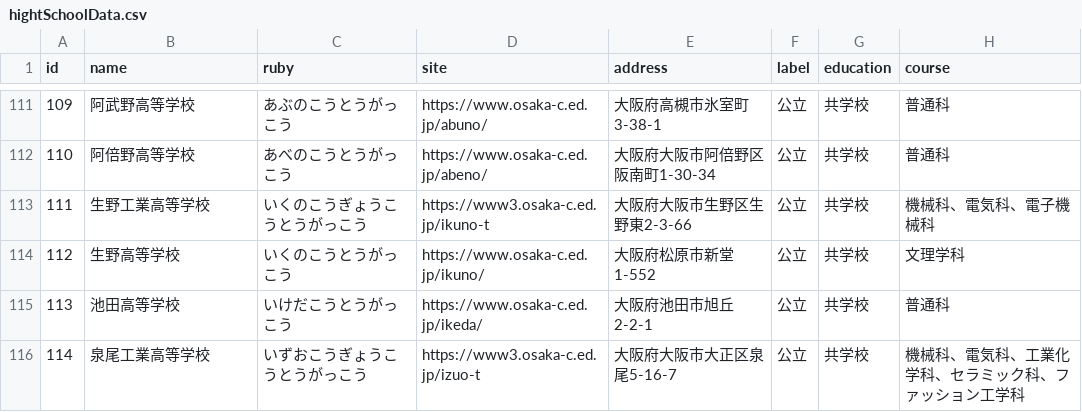
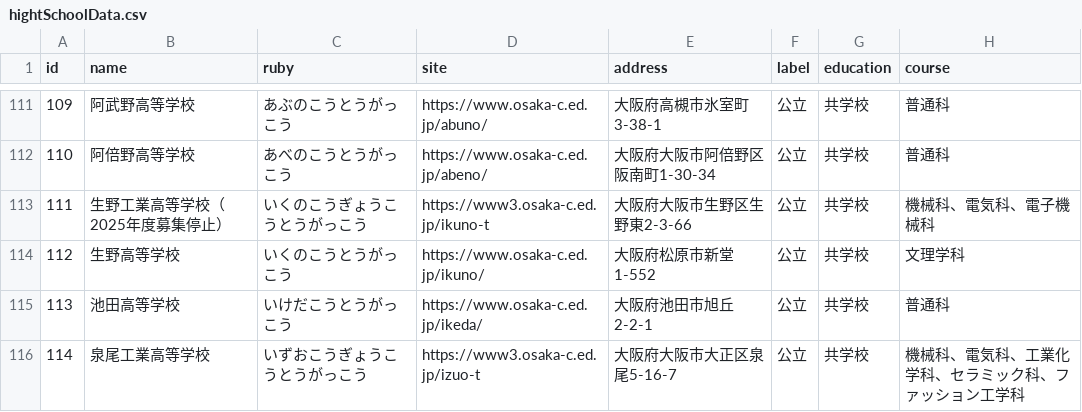
Before and after one commit to drthomas246/OsakaHightSchool, a CSV file: hightSchoolData.csv, drawn as a sheet; only a part is shown, gaps mark what is left out; the diff covers the shown part only; the diff names each change by its address in the sheet, - before the commit and + after, or states it on an @@ line.

```diff
--- a/hightSchoolData.csv
+++ b/hightSchoolData.csv
-B113 (name): 生野工業高等学校
+B113 (name): 生野工業高等学校（2025年度募集停止）
```
Also changed, not shown: 1 added row and 3 edited cells elsewhere in this file, 6 other files.
